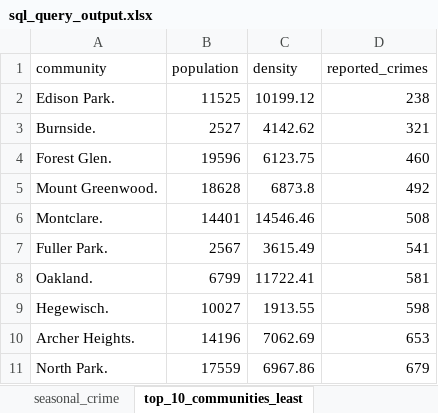
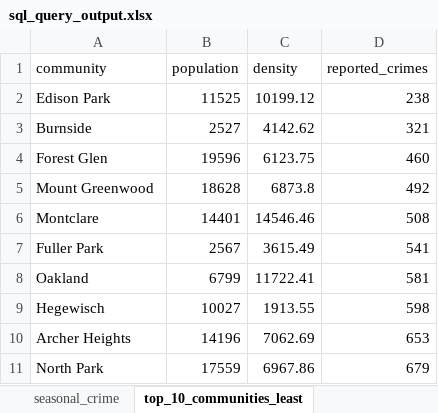
Before and after one commit to iweld/chicago_crime_and_weather, an Excel workbook: excel/sql_query_output.xlsx, sheet top_10_communities_least, drawn as a sheet; values as stored, in another font and other column widths than the file's, no borders; table styles not drawn; the diff names each change by its address in the sheet, - before the commit and + after, or states it on an @@ line.

```diff
--- a/excel/sql_query_output.xlsx (sheet top_10_communities_least)
+++ b/excel/sql_query_output.xlsx (sheet top_10_communities_least)
-A2 (community): Edison Park.
+A2 (community): Edison Park
-A3 (community): Burnside.
+A3 (community): Burnside
-A4 (community): Forest Glen.
+A4 (community): Forest Glen
-A5 (community): Mount Greenwood.
+A5 (community): Mount Greenwood
-A6 (community): Montclare.
+A6 (community): Montclare
-A7 (community): Fuller Park.
+A7 (community): Fuller Park
-A8 (community): Oakland.
+A8 (community): Oakland
-A9 (community): Hegewisch.
+A9 (community): Hegewisch
-A10 (community): Archer Heights.
+A10 (community): Archer Heights
-A11 (community): North Park.
+A11 (community): North Park
```
Also changed, not shown: sheet top_crime_month, sheet top_10_communities_most, charts or pictures, 1 other file.
